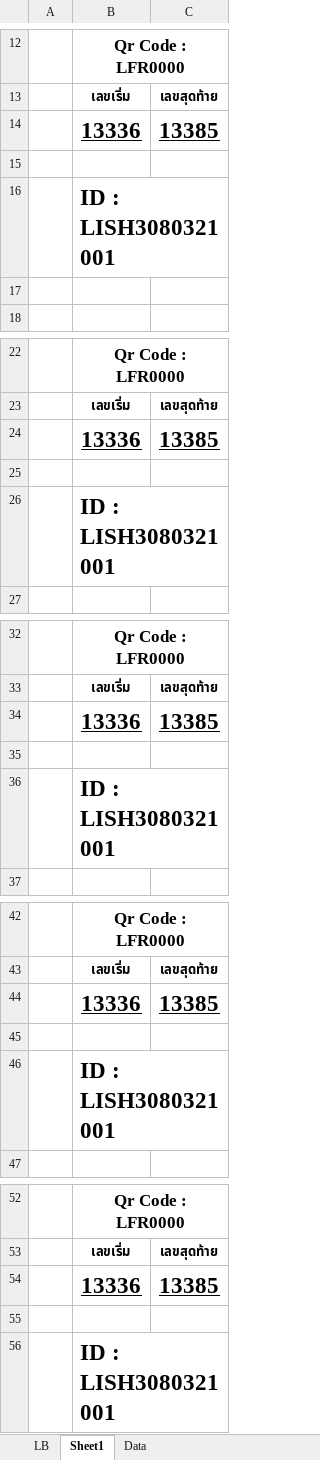
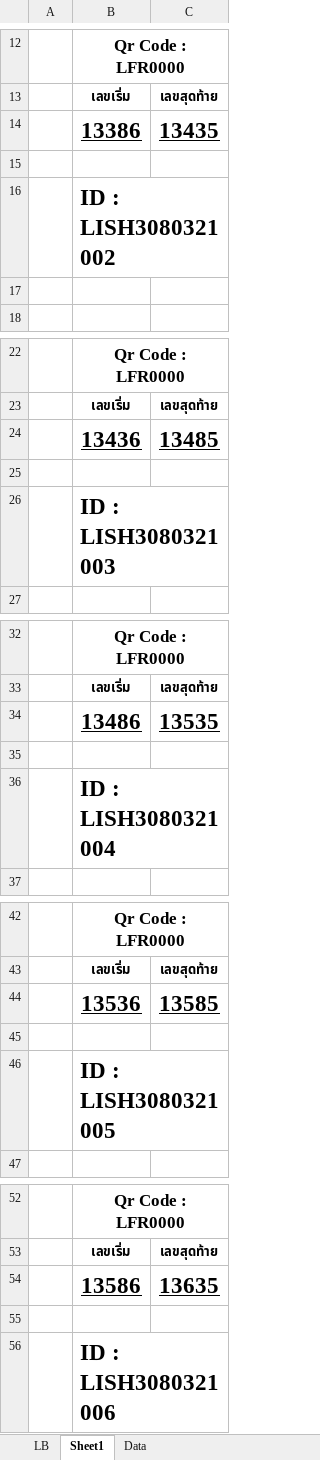
Before and after one commit to gigadoy2016/Nodejs2Excel, an Excel workbook: xls/new.xlsx, sheet Sheet1, drawn as a sheet; only a part is shown, gaps mark what is left out; values as stored, in another font and other column widths than the file's, no borders; removed rows and columns are numbered as before the commit, all else as after; the diff names each change by its address in the sheet, - before the commit and + after, or states it on an @@ line.

```diff
--- a/xls/new.xlsx (sheet Sheet1)
+++ b/xls/new.xlsx (sheet Sheet1)
-row 14:  | 13336 | 13385
+row 14:  | 13386 | 13435
-B16: ID : LISH3080321001
+B16: ID : LISH3080321002
-row 24:  | 13336 | 13385
+row 24:  | 13436 | 13485
-B26: ID : LISH3080321001
+B26: ID : LISH3080321003
-row 34:  | 13336 | 13385
+row 34:  | 13486 | 13535
-B36: ID : LISH3080321001
+B36: ID : LISH3080321004
-row 44:  | 13336 | 13385
+row 44:  | 13536 | 13585
-B46: ID : LISH3080321001
+B46: ID : LISH3080321005
-row 54:  | 13336 | 13385
+row 54:  | 13586 | 13635
-B56: ID : LISH3080321001
+B56: ID : LISH3080321006
```
Also changed, not shown: 1 other file.
